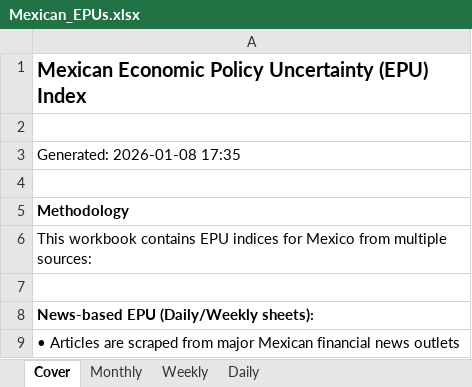
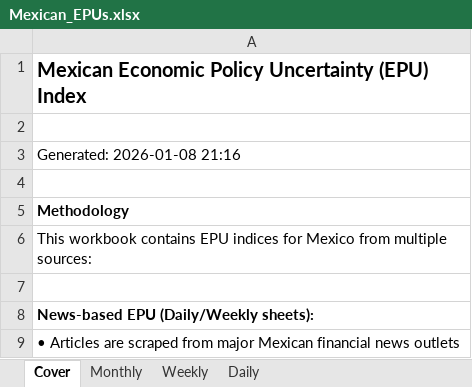
Before and after one commit to adentler1/MonitoringMexico, an Excel workbook: Mexican_EPUs.xlsx, sheet Cover, drawn as a sheet; only a part is shown; values as stored, in another font and other column widths than the file's, no borders; the diff names each change by its address in the sheet, - before the commit and + after, or states it on an @@ line.

Commit message:
Update Mexican_EPUs.xlsx - 2026-01-08

```diff
--- a/Mexican_EPUs.xlsx (sheet Cover)
+++ b/Mexican_EPUs.xlsx (sheet Cover)
-A3: Generated: 2026-01-08 17:35
+A3: Generated: 2026-01-08 21:16
```
